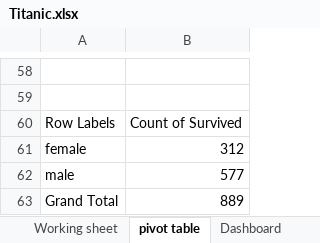
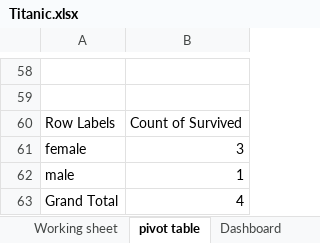
Before and after one commit to 15josh08/Excel-Project, an Excel workbook: Titanic.xlsx, sheet pivot table, drawn as a sheet; only a part is shown, gaps mark what is left out; values as stored, in another font and other column widths than the file's, no borders; charts and pictures not drawn; the diff names each change by its address in the sheet, - before the commit and + after, or states it on an @@ line.

Commit message:
Completed the entire dashboard with added slicers

```diff
--- a/Titanic.xlsx (sheet pivot table)
+++ b/Titanic.xlsx (sheet pivot table)
-B61: 312
+B61: 3
-B62: 577
+B62: 1
-B63: 889
+B63: 4
```
Also changed, not shown: charts or pictures.
